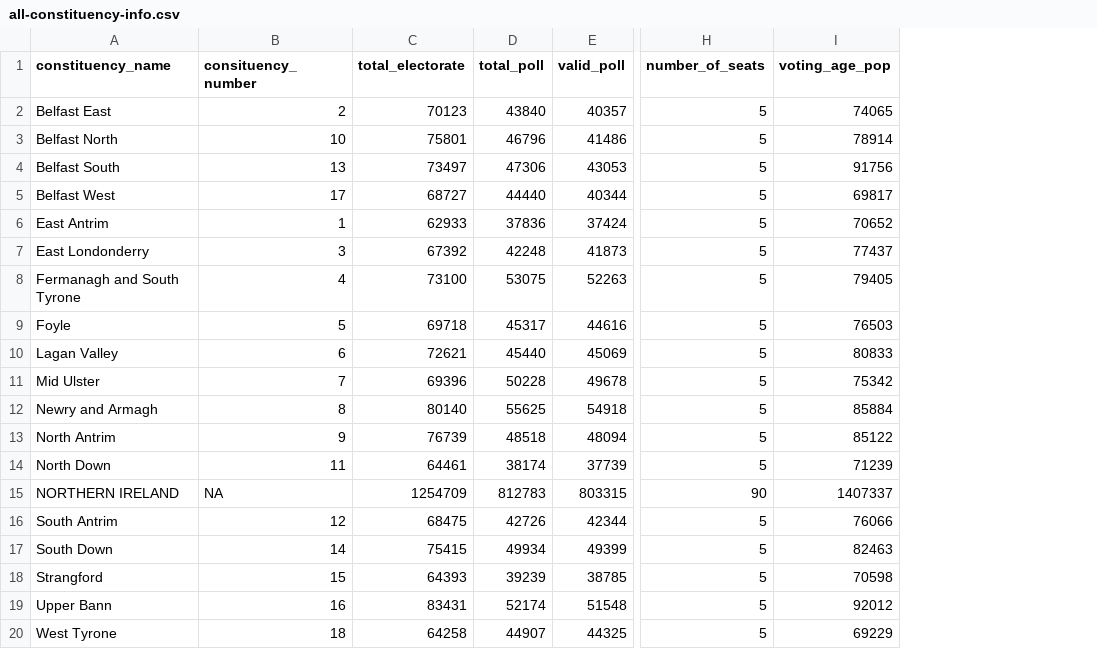
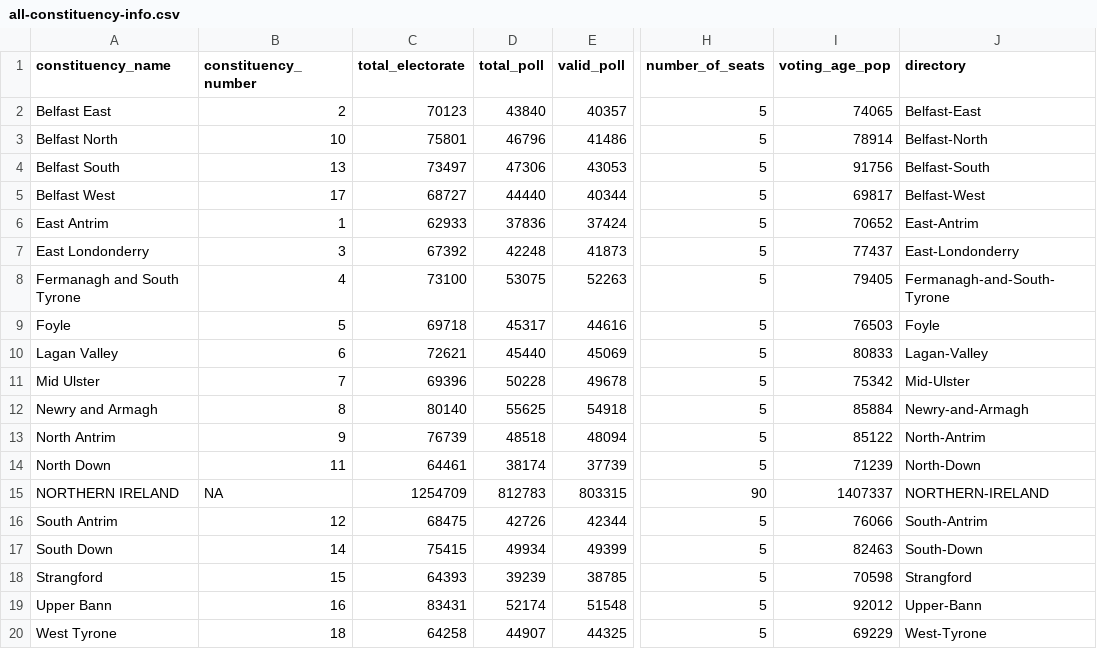
Before and after one commit to CallumOrmerod/electionsni, a CSV file: 2022/NI/all-constituency-info.csv, drawn as a sheet; only a part is shown, gaps mark what is left out; the diff names each change by its address in the sheet, - before the commit and + after, or states it on an @@ line.

```diff
--- a/2022/NI/all-constituency-info.csv
+++ b/2022/NI/all-constituency-info.csv
+column J (directory), rows 2-20: Belfast-East | Belfast-North | Belfast-South | Belfast-West | East-Antrim | East-Londonderry | Fermanagh-and-South-Tyrone | Foyle | Lagan-Valley | Mid-Ulster | Newry-and-Armagh | North-Antrim | North-Down | NORTHERN-IRELAND | South-Antrim | South-Down | Strangford | Upper-Bann | West-Tyrone
-B1: consituency_number
+B1: constituency_number
```
Also changed, not shown: 20 other files.
